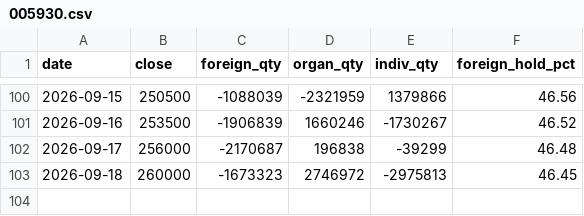
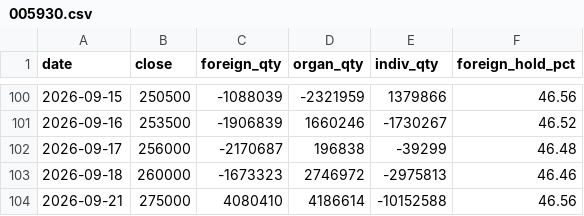
Before and after one commit to hansol-star/-, a CSV file: data/history/flows/005930.csv, drawn as a sheet; only a part is shown, gaps mark what is left out.

```diff
--- a/data/history/flows/005930.csv
+++ b/data/history/flows/005930.csv
@@ -102,2 +102,3 @@ date,close,foreign_qty,organ_qty,indiv_qty,foreign_hold_pct
 2026-09-17,256000,-2170687,196838,-39299,46.48
-2026-09-18,260000,-1673323,2746972,-2975813,46.45
+2026-09-18,260000,-1673323,2746972,-2975813,46.46
+2026-09-21,275000,4080410,4186614,-10152588,46.56
```
Also changed, not shown: data/history/flows/000660.csv, data/history/flows/005380.csv, 44 other files.
